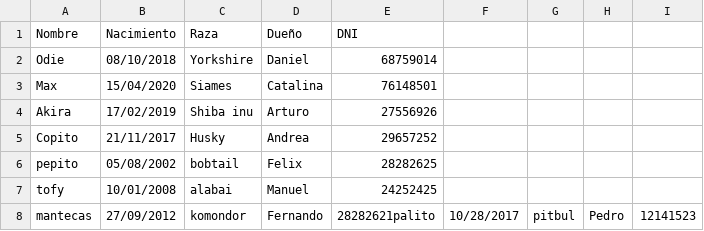
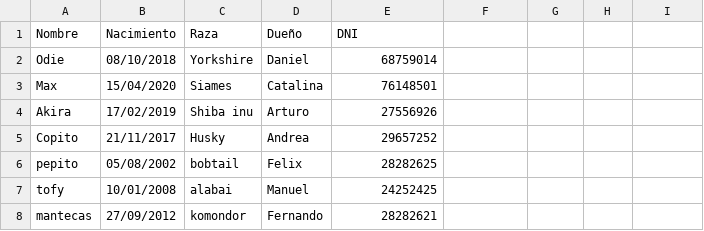
Before and after one commit to Ziderius/Proyecto-Silabuz, a CSV file: registro.csv, drawn as a sheet.

Commit message:
problema1

```diff
--- a/registro.csv
+++ b/registro.csv
@@ -7,2 +7,2 @@ pepito,05/08/2002,bobtail,Felix,28282625
 tofy,10/01/2008,alabai,Manuel,24252425
-mantecas,27/09/2012,komondor,Fernando,28282621palito,10/28/2017,pitbul,Pedro,12141523
+mantecas,27/09/2012,komondor,Fernando,28282621
```
